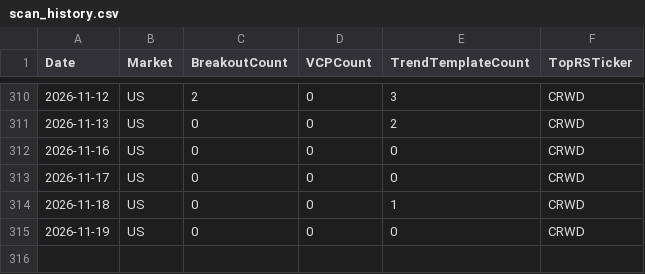
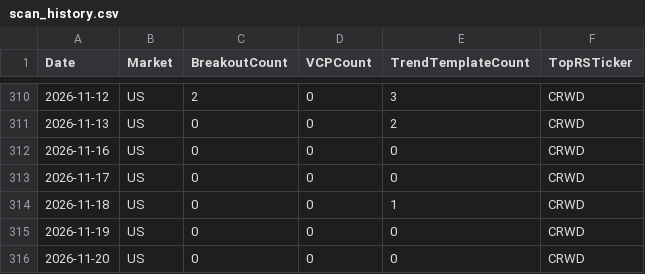
Before and after one commit to hkmoon/mark, a CSV file: report_history/scan_history.csv, drawn as a sheet; only a part is shown, gaps mark what is left out.

```diff
--- a/report_history/scan_history.csv
+++ b/report_history/scan_history.csv
@@ -315 +315,2 @@ Date,Market,BreakoutCount,VCPCount,TrendTemplateCount,TopRSTicker
 2026-11-19,US,0,0,0,CRWD
+2026-11-20,US,0,0,0,CRWD
```
